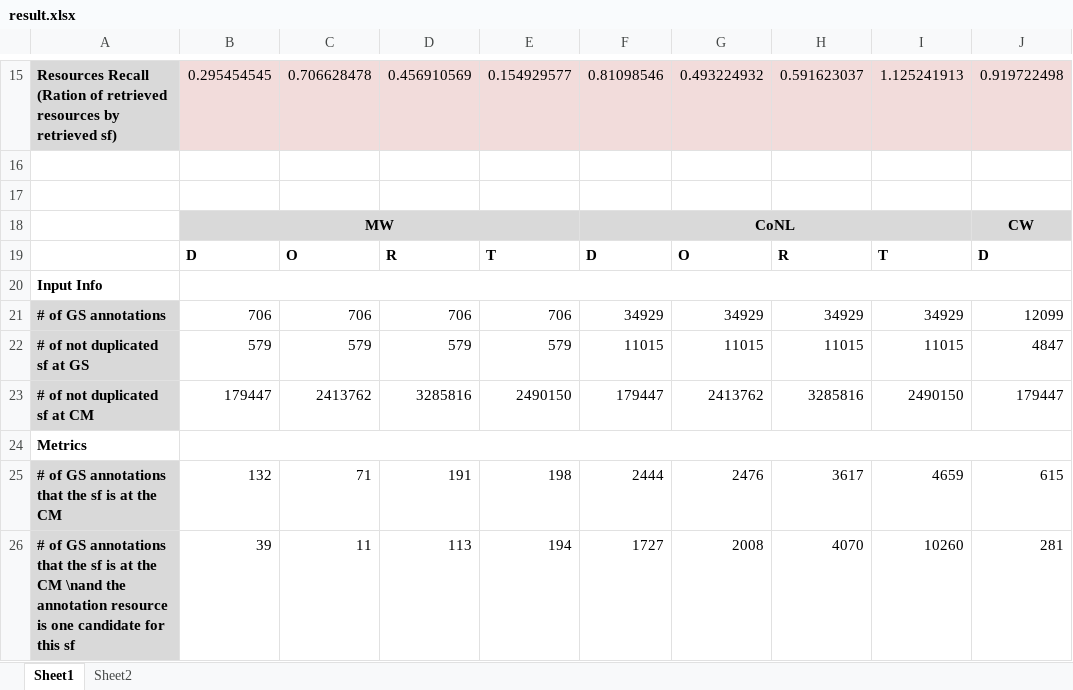
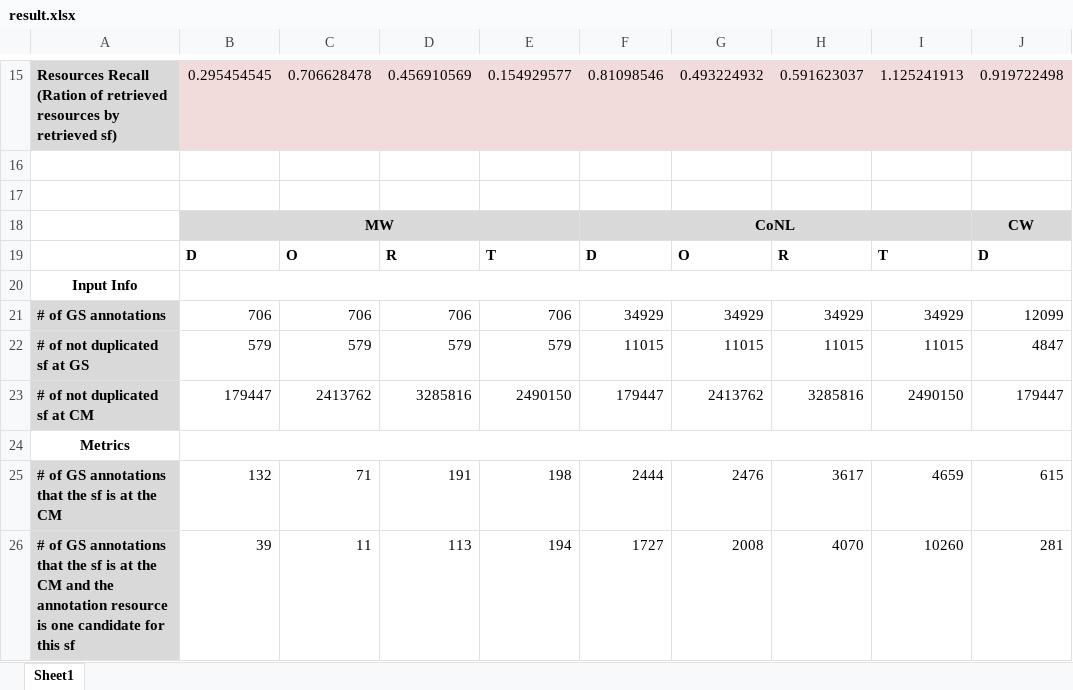
Before and after one commit to intrinsico/candidate-map, an Excel workbook: resultados/result.xlsx, sheet Sheet1, drawn as a sheet; only a part is shown, gaps mark what is left out; values as stored, in another font and other column widths than the file's, no borders; the diff covers the shown part only; the diff names each change by its address in the sheet, - before the commit and + after, or states it on an @@ line.

```diff
--- a/resultados/result.xlsx (sheet Sheet1)
+++ b/resultados/result.xlsx (sheet Sheet1)
-sheet tab: Sheet2
-A20 alignment: left
+A20 alignment: center
-A24 alignment: left
+A24 alignment: center
-A26: …the CM \nand the annotation…
+A26: …the CM and the annotation…
```
Also changed, not shown: 2 added rows, 5 edited cells and cell formats elsewhere in this sheet, 3 other files.
